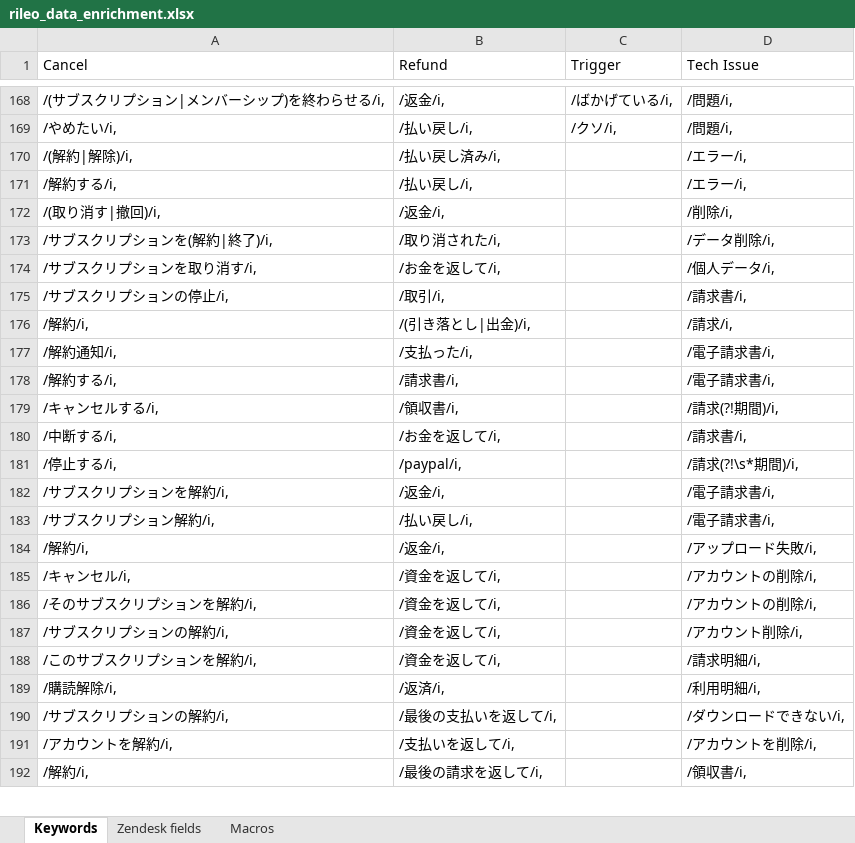
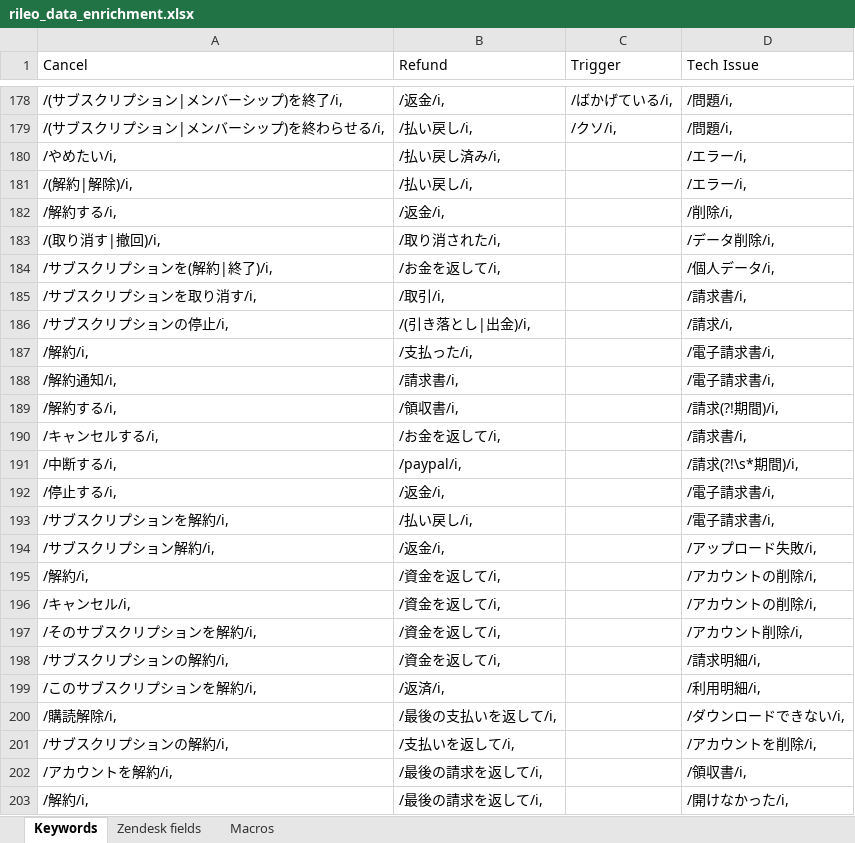
Before and after one commit to EvgeniyGerbinEverHelp/rileo_cancel_bot, an Excel workbook: rileo_data_enrichment.xlsx, sheet Keywords, drawn as a sheet; only a part is shown, gaps mark what is left out; values as stored, in another font and other column widths than the file's, no cell formats; charts and pictures not drawn; removed rows and columns are numbered as before the commit, all else as after; the diff covers the shown part only; the diff names each change by its address in the sheet, - before the commit and + after, or states it on an @@ line.

```diff
--- a/rileo_data_enrichment.xlsx (sheet Keywords)
+++ b/rileo_data_enrichment.xlsx (sheet Keywords)
-A178 (Cancel): /(サブスクリプション|メンバーシップ)を終わらせる/i,
+A178 (Cancel): /(サブスクリプション|メンバーシップ)を終了/i,
-A179 (Cancel): /やめたい/i,
+A179 (Cancel): /(サブスクリプション|メンバーシップ)を終わらせる/i,
+row 180: /やめたい/i, | /払い戻し済み/i, |  | /エラー/i,
-B181 (Refund): /払い戻し済み/i,
+B181 (Refund): /払い戻し/i,
-B182 (Refund): /払い戻し/i,
+B182 (Refund): /返金/i,
-D182 (Tech Issue): /エラー/i,
+D182 (Tech Issue): /削除/i,
-B183 (Refund): /返金/i,
+B183 (Refund): /取り消された/i,
-D183 (Tech Issue): /削除/i,
+D183 (Tech Issue): /データ削除/i,
-row 173: /サブスクリプションを(解約|終了)/i, | /取り消された/i, |  | /データ削除/i,
-A184 (Cancel): /サブスクリプションを取り消す/i,
+A184 (Cancel): /サブスクリプションを(解約|終了)/i,
-A185 (Cancel): /サブスクリプションの停止/i,
+A185 (Cancel): /サブスクリプションを取り消す/i,
-A186 (Cancel): /解約/i,
+A186 (Cancel): /サブスクリプションの停止/i,
-A187 (Cancel): /解約通知/i,
+A187 (Cancel): /解約/i,
-A188 (Cancel): /解約する/i,
+A188 (Cancel): /解約通知/i,
-A189 (Cancel): /キャンセルする/i,
+A189 (Cancel): /解約する/i,
-A190 (Cancel): /中断する/i,
+A190 (Cancel): /キャンセルする/i,
-A191 (Cancel): /停止する/i,
+A191 (Cancel): /中断する/i,
-A192 (Cancel): /サブスクリプションを解約/i,
+A192 (Cancel): /停止する/i,
-A193 (Cancel): /サブスクリプション解約/i,
+A193 (Cancel): /サブスクリプションを解約/i,
-A194 (Cancel): /解約/i,
+A194 (Cancel): /サブスクリプション解約/i,
+row 195: /解約/i, | /資金を返して/i, |  | /アカウントの削除/i,
-D197 (Tech Issue): /アカウントの削除/i,
+D197 (Tech Issue): /アカウント削除/i,
-D198 (Tech Issue): /アカウント削除/i,
+D198 (Tech Issue): /請求明細/i,
-B199 (Refund): /資金を返して/i,
+B199 (Refund): /返済/i,
-D199 (Tech Issue): /請求明細/i,
+D199 (Tech Issue): /利用明細/i,
-B200 (Refund): /返済/i,
+B200 (Refund): /最後の支払いを返して/i,
-D200 (Tech Issue): /利用明細/i,
+D200 (Tech Issue): /ダウンロードできない/i,
-B201 (Refund): /最後の支払いを返して/i,
+B201 (Refund): /支払いを返して/i,
-D201 (Tech Issue): /ダウンロードできない/i,
+D201 (Tech Issue): /アカウントを削除/i,
-B202 (Refund): /支払いを返して/i,
+B202 (Refund): /最後の請求を返して/i,
-D202 (Tech Issue): /アカウントを削除/i,
+D202 (Tech Issue): /領収書/i,
-D203 (Tech Issue): /領収書/i,
+D203 (Tech Issue): /開けなかった/i,
```
Also changed, not shown: 13 added rows, 3 removed rows and 36 edited cells elsewhere in this sheet, cell formats.
